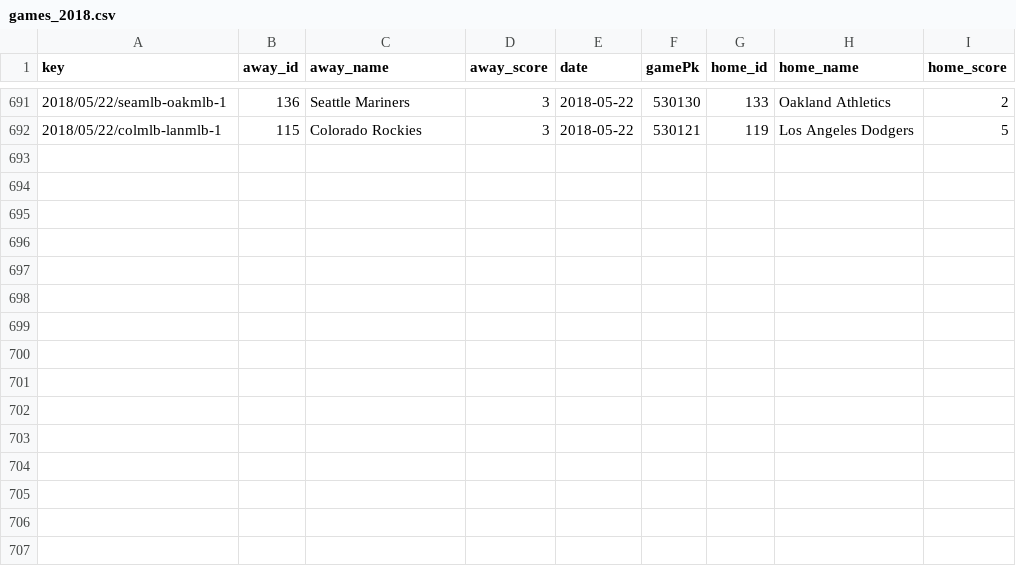
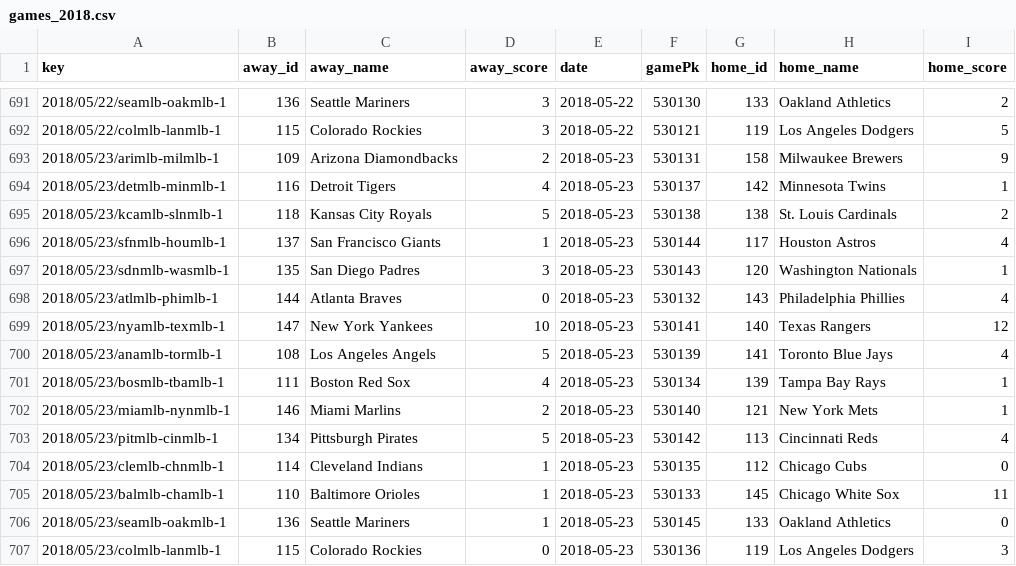
Before and after one commit to usbogie/mlb-daily-predictor, a CSV file: data/games/games_2018.csv, drawn as a sheet; only a part is shown, gaps mark what is left out; the diff names each change by its address in the sheet, - before the commit and + after, or states it on an @@ line.

```diff
--- a/data/games/games_2018.csv
+++ b/data/games/games_2018.csv
+row 693: 2018/05/23/arimlb-milmlb-1 | 109 | Arizona Diamondbacks | 2 | 2018-05-23 | 530131 | 158 | Milwaukee Brewers | 9
+row 694: 2018/05/23/detmlb-minmlb-1 | 116 | Detroit Tigers | 4 | 2018-05-23 | 530137 | 142 | Minnesota Twins | 1
+row 695: 2018/05/23/kcamlb-slnmlb-1 | 118 | Kansas City Royals | 5 | 2018-05-23 | 530138 | 138 | St. Louis Cardinals | 2
+row 696: 2018/05/23/sfnmlb-houmlb-1 | 137 | San Francisco Giants | 1 | 2018-05-23 | 530144 | 117 | Houston Astros | 4
+row 697: 2018/05/23/sdnmlb-wasmlb-1 | 135 | San Diego Padres | 3 | 2018-05-23 | 530143 | 120 | Washington Nationals | 1
+row 698: 2018/05/23/atlmlb-phimlb-1 | 144 | Atlanta Braves | 0 | 2018-05-23 | 530132 | 143 | Philadelphia Phillies | 4
+row 699: 2018/05/23/nyamlb-texmlb-1 | 147 | New York Yankees | 10 | 2018-05-23 | 530141 | 140 | Texas Rangers | 12
+row 700: 2018/05/23/anamlb-tormlb-1 | 108 | Los Angeles Angels | 5 | 2018-05-23 | 530139 | 141 | Toronto Blue Jays | 4
+row 701: 2018/05/23/bosmlb-tbamlb-1 | 111 | Boston Red Sox | 4 | 2018-05-23 | 530134 | 139 | Tampa Bay Rays | 1
+row 702: 2018/05/23/miamlb-nynmlb-1 | 146 | Miami Marlins | 2 | 2018-05-23 | 530140 | 121 | New York Mets | 1
+row 703: 2018/05/23/pitmlb-cinmlb-1 | 134 | Pittsburgh Pirates | 5 | 2018-05-23 | 530142 | 113 | Cincinnati Reds | 4
+row 704: 2018/05/23/clemlb-chnmlb-1 | 114 | Cleveland Indians | 1 | 2018-05-23 | 530135 | 112 | Chicago Cubs | 0
+row 705: 2018/05/23/balmlb-chamlb-1 | 110 | Baltimore Orioles | 1 | 2018-05-23 | 530133 | 145 | Chicago White Sox | 11
+row 706: 2018/05/23/seamlb-oakmlb-1 | 136 | Seattle Mariners | 1 | 2018-05-23 | 530145 | 133 | Oakland Athletics | 0
+row 707: 2018/05/23/colmlb-lanmlb-1 | 115 | Colorado Rockies | 0 | 2018-05-23 | 530136 | 119 | Los Angeles Dodgers | 3
```
Also changed, not shown: data/lines/lines_2018.csv, data/lines/today.csv, 5 other files.
